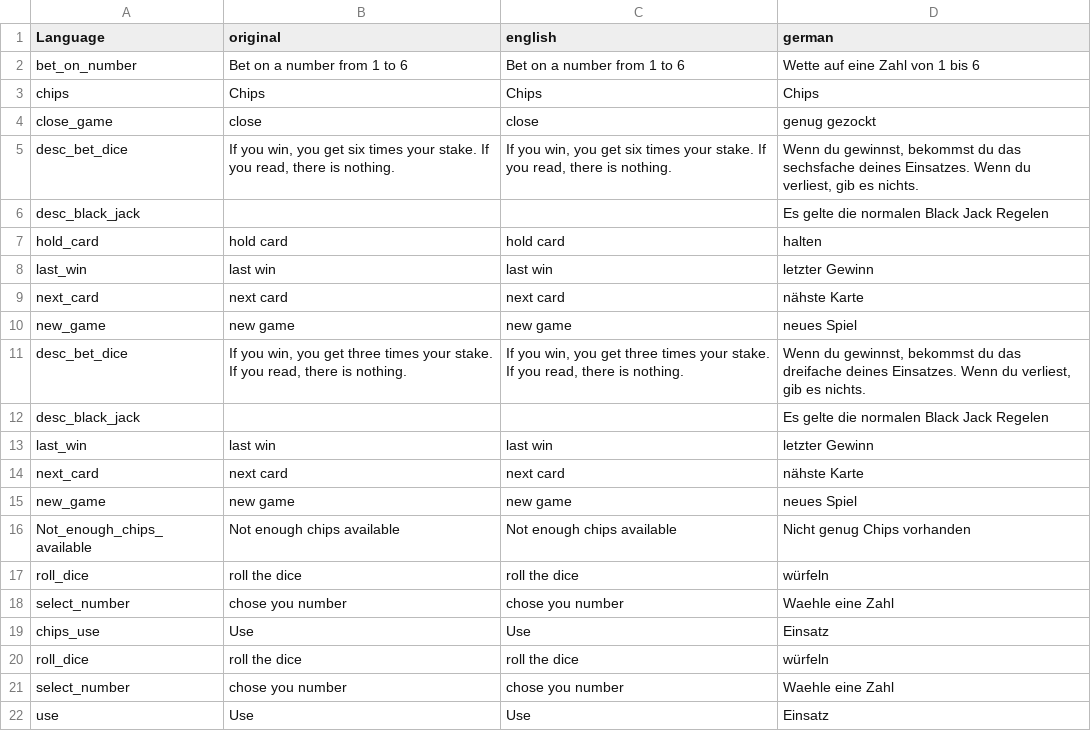
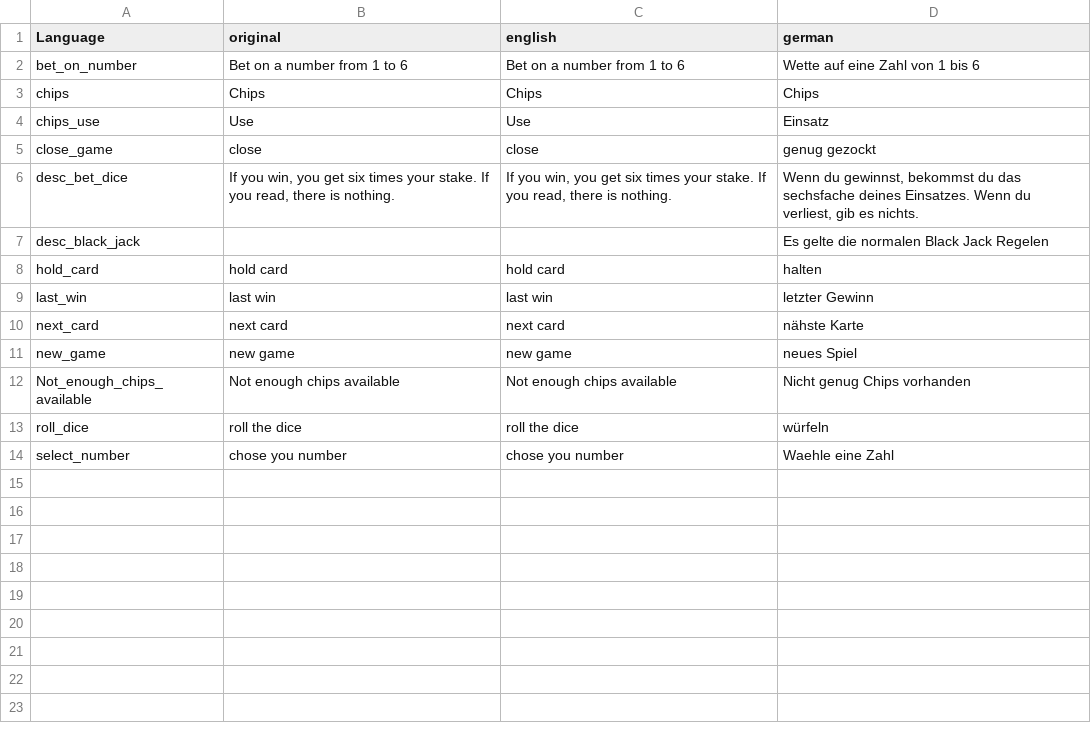
Before and after one commit to ihr-it-projekt/dayzcasino, a CSV file: Addons/DayZCasino/stringtable.csv, drawn as a sheet.

Commit message:
order strings

```diff
--- a/Addons/DayZCasino/stringtable.csv
+++ b/Addons/DayZCasino/stringtable.csv
@@ -3,2 +3,3 @@
 "chips","Chips","Chips","Chips",
+"chips_use","Use","Use","Einsatz",
 "close_game","close","close","genug gezockt",
@@ -10,7 +11,2 @@
 "new_game","new game","new game","neues Spiel",
-"desc_bet_dice","If you win, you get three times your stake. If you read, there is nothing.","If you win, you get three times your stake. If you read, there is nothing.","Wenn du gewinnst, bekommst du das dreifache deines Einsatzes. Wenn du verliest, gib es nichts.",
-"desc_black_jack","","","Es gelte die normalen Black Jack Regelen",
-"last_win","last win","last win","letzter Gewinn",
-"next_card","next card","next card","nähste Karte",
-"new_game","new game","new game","neues Spiel",
 "Not_enough_chips_available","Not enough chips available","Not enough chips available","Nicht genug Chips vorhanden"
@@ -18,5 +14 @@
 "select_number","chose you number","chose you number","Waehle eine Zahl",
-"chips_use","Use","Use","Einsatz",
-"roll_dice","roll the dice","roll the dice","würfeln",
-"select_number","chose you number","chose you number","Waehle eine Zahl",
-"use","Use","Use","Einsatz",
```
